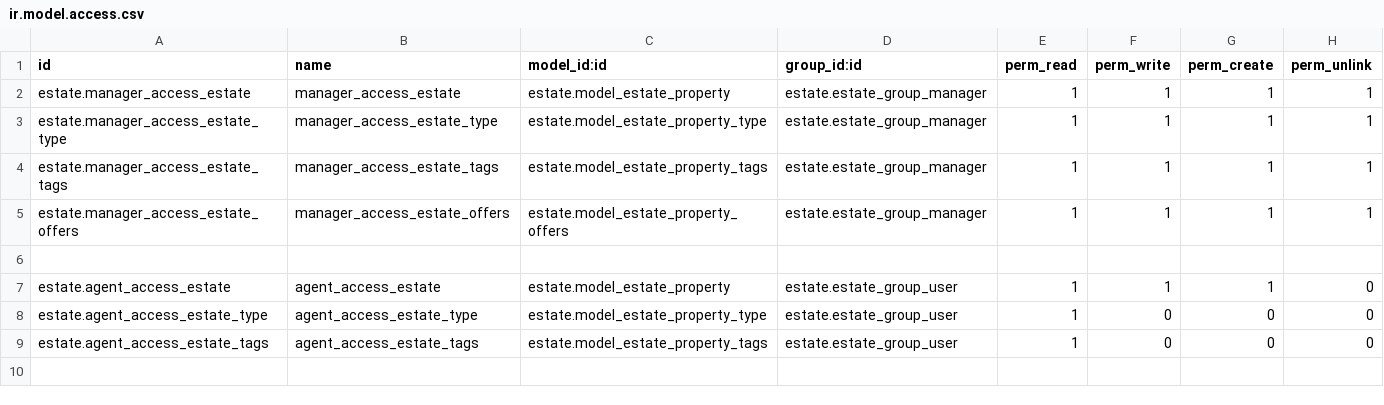
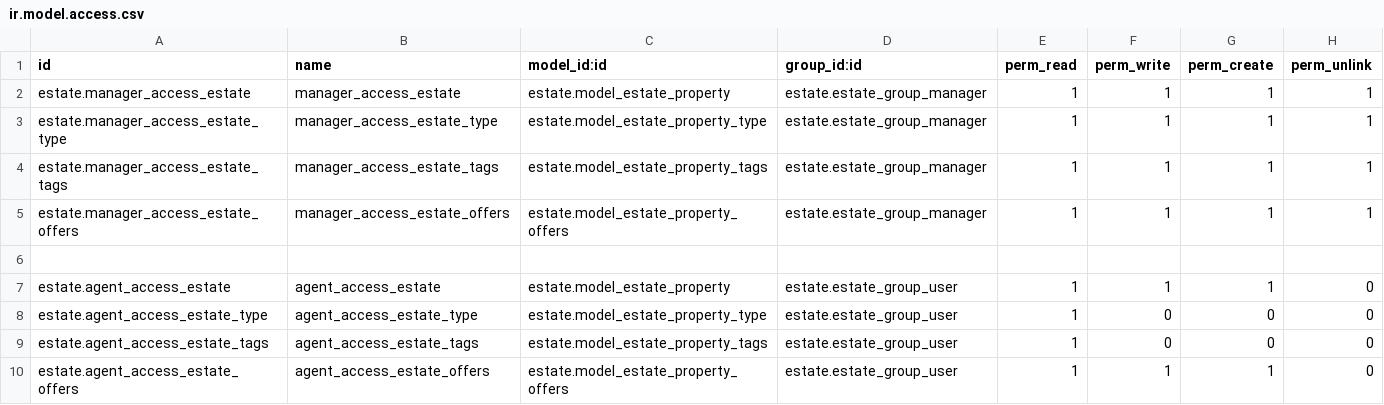
Before and after one commit to Raphael-Carina/Real_Estate_Module_Odoo, a CSV file: addons/estate/security/ir.model.access.csv, drawn as a sheet; the diff names each change by its address in the sheet, - before the commit and + after, or states it on an @@ line.

Commit message:
[FIX] Ajout des droits en lecture/update/create sur les offres pour le group Agent.
Puisque le groupe Agent n'avait pas accès aux Offres, ils ne pouvaient pas ouvrir d'annonce car sur la vue form des annonces on voit les offres.

```diff
--- a/addons/estate/security/ir.model.access.csv
+++ b/addons/estate/security/ir.model.access.csv
+row 10: estate.agent_access_estate_offers | agent_access_estate_offers | estate.model_estate_property_offers | estate.estate_group_user | 1 | 1 | 1 | 0
```
